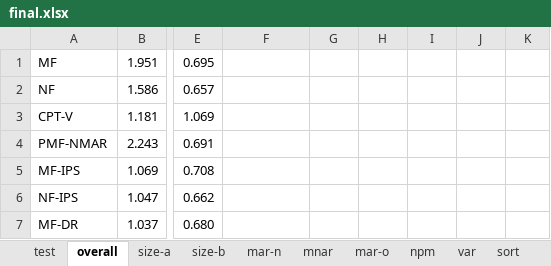
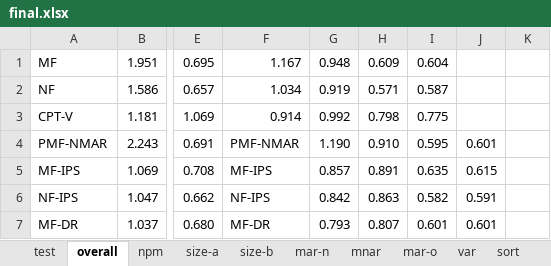
Before and after one commit to kiminh/RespRec, an Excel workbook: UbsRec/final.xlsx, sheet overall, drawn as a sheet; only a part is shown, gaps mark what is left out; values as stored, in another font and other column widths than the file's, no borders; the diff covers the shown part only; the diff names each change by its address in the sheet, - before the commit and + after, or states it on an @@ line.

```diff
--- a/UbsRec/final.xlsx (sheet overall)
+++ b/UbsRec/final.xlsx (sheet overall)
@@ sheet tab order changed: test | overall | npm | size-a | size-b | mar-n | mnar | mar-o | var | sort @@
-F1: (empty)
+F1: 1.167
-G1: (empty)
+G1: 0.948
-H1: (empty)
+H1: 0.609
-I1: (empty)
+I1: 0.604
-F2: (empty)
+F2: 1.034
-G2: (empty)
+G2: 0.919
-H2: (empty)
+H2: 0.571
-I2: (empty)
+I2: 0.587
-F3: (empty)
+F3: 0.914
-G3: (empty)
+G3: 0.992
-H3: (empty)
+H3: 0.798
-I3: (empty)
+I3: 0.775
-F4: (empty)
+F4: PMF-NMAR
-G4: (empty)
+G4: 1.190
-H4: (empty)
+H4: 0.910
-I4: (empty)
+I4: 0.595
-J4: (empty)
+J4: 0.601
-F5: (empty)
+F5: MF-IPS
-G5: (empty)
+G5: 0.857
-H5: (empty)
+H5: 0.891
-I5: (empty)
+I5: 0.635
-J5: (empty)
+J5: 0.615
-F6: (empty)
+F6: NF-IPS
-G6: (empty)
+G6: 0.842
-H6: (empty)
+H6: 0.863
-I6: (empty)
+I6: 0.582
-J6: (empty)
+J6: 0.591
-F7: (empty)
+F7: MF-DR
-G7: (empty)
+G7: 0.793
-H7: (empty)
+H7: 0.807
-I7: (empty)
+I7: 0.601
-J7: (empty)
+J7: 0.601
```
Also changed, not shown: 25 edited cells elsewhere in this sheet, sheet npm, sheet mnar, formulas that keep their value, 9 other files.
